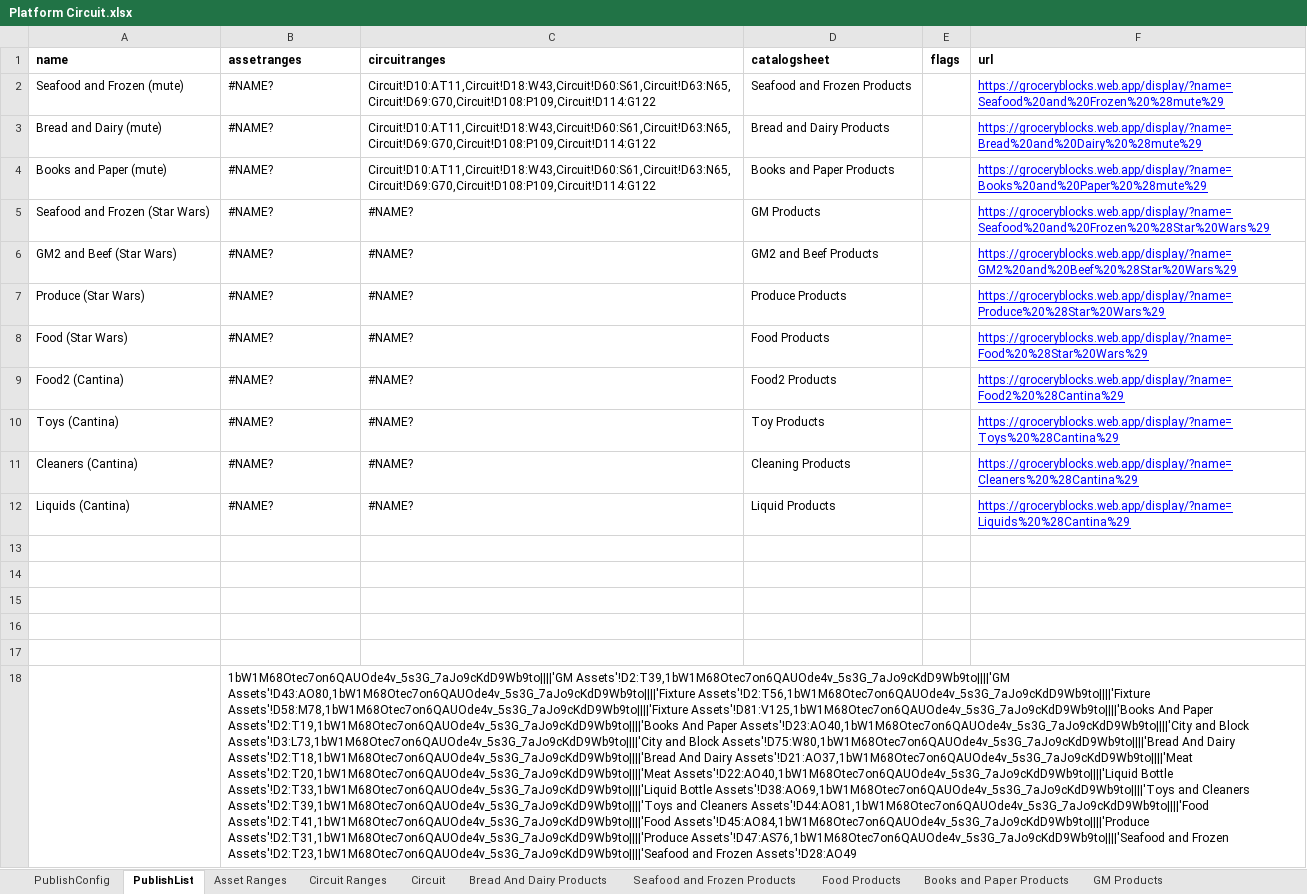
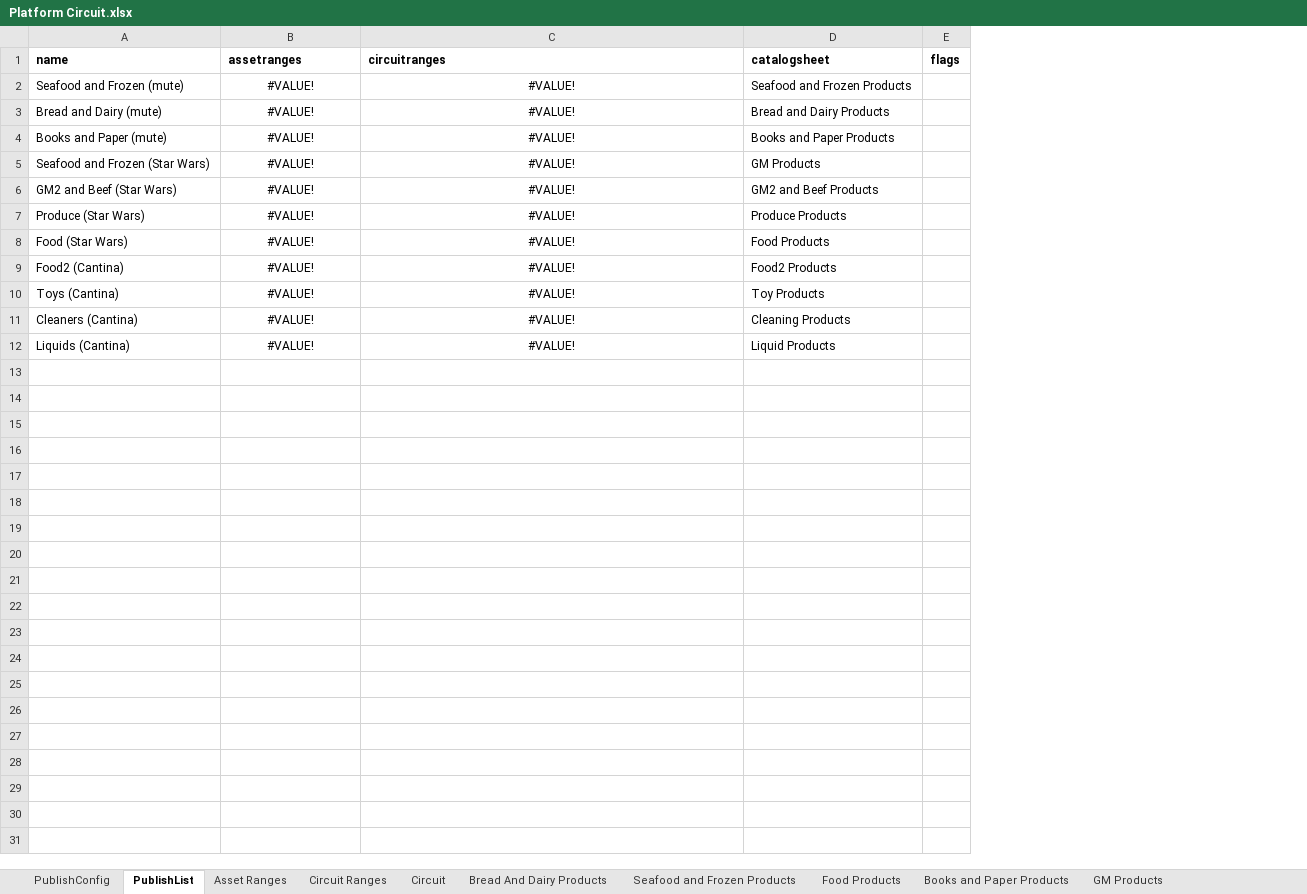
Before and after one commit to HuskerSam/sb, an Excel workbook: sheets/Platform Circuit.xlsx, sheet PublishList, drawn as a sheet; values as stored, in another font and other column widths than the file's, no borders; charts and pictures not drawn; the diff names each change by its address in the sheet, - before the commit and + after, or states it on an @@ line.

```diff
--- a/sheets/Platform Circuit.xlsx (sheet PublishList)
+++ b/sheets/Platform Circuit.xlsx (sheet PublishList)
-column F (url), rows 2-12: https://groceryblocks.web.app/display/?name=Seafood%20and%20Frozen%20%28mute%29 | https://groceryblocks.web.app/display/?name=Bread%20and%20Dairy%20%28mute%29 | https://groceryblocks.web.app/display/?name=Books%20and%20Paper%20%28mute%29 | https://groceryblocks.web.app/display/?name=Seafood%20and%20Frozen%20%28Star%20Wars%29 | https://groceryblocks.web.app/display/?name=GM2%20and%20Beef%20%28Star%20Wars%29 | https://groceryblocks.web.app/display/?name=Produce%20%28Star%20Wars%29 | https://groceryblocks.web.app/display/?name=Food%20%28Star%20Wars%29 | https://groceryblocks.web.app/display/?name=Food2%20%28Cantina%29 | https://groceryblocks.web.app/display/?name=Toys%20%28Cantina%29 | https://groceryblocks.web.app/display/?name=Cleaners%20%28Cantina%29 | https://groceryblocks.web.app/display/?name=Liquids%20%28Cantina%29
-B2:B12 (assetranges): #NAME?
+B2:B12 (assetranges): #VALUE!
-B2:C12 alignment: left
+B2:C12 alignment: center
-C2:C4 (circuitranges): Circuit!D10:AT11,Circuit!D18:W43,Circuit!D60:S61,Circuit!D63:N65,Circuit!D69:G70,Circuit!D108:P109,Circuit!D114:G122
+C2:C4 (circuitranges): #VALUE!
-C5:C12 (circuitranges): #NAME?
+C5:C12 (circuitranges): #VALUE!
-row 13: (empty)
-row 14: (empty)
-row 15: (empty)
-row 16: (empty)
-row 17: (empty)
-row 18:  | 1bW1M68Otec7on6QAUOde4v_5s3G_7aJo9cKdD9Wb9to||||'GM Assets'!D2:T39,1bW1M68Otec7on6QAUOde4v_5s3G_7aJo9cKdD9Wb9to||||'GM Assets'!D43:AO80,1bW1M68Otec7on6QAUOde4v_5s3G_7aJo9cKdD9Wb9to||||'Fixture Assets'!D2:T56,1bW1M68Otec7on6QAUOde4v_5s3G_7aJo9cKdD9Wb9to||||'Fixture Assets'!D58:M78,1bW1M68Otec7on6QAUOde4v_5s3G_7aJo9cKdD9Wb9to||||'Fixture Assets'!D81:V125,1bW1M68Otec7on6QAUOde4v_5s3G_7aJo9cKdD9Wb9to||||'Books And Paper Assets'!D2:T19,1bW1M68Otec7on6QAUOde4v_5s3G_7aJo9cKdD9Wb9to||||'Books And Paper Assets'!D23:AO40,1bW1M68Otec7on6QAUOde4v_5s3G_7aJo9cKdD9Wb9to||||'City and Block Assets'!D3:L73,1bW1M68Otec7on6QAUOde4v_5s3G_7aJo9cKdD9Wb9to||||'City and Block Assets'!D75:W80,1bW1M68Otec7on6QAUOde4v_5s3G_7aJo9cKdD9Wb9to||||'Bread And Dairy Assets'!D2:T18,1bW1M68Otec7on6QAUOde4v_5s3G_7aJo9cKdD9Wb9to||||'Bread And Dairy Assets'!D21:AO37,1bW1M68Otec7on6QAUOde4v_5s3G_7aJo9cKdD9Wb9to||||'Meat Assets'!D2:T20,1bW1M68Otec7on6QAUOde4v_5s3G_7aJo9cKdD9Wb9to||||'Meat Assets'!D22:AO40,1bW1M68Otec7on6QAUOde4v_5s3G_7aJo9cKdD9Wb9to||||'Liquid Bottle Assets'!D2:T33,1bW1M68Otec7on6QAUOde4v_5s3G_7aJo9cKdD9Wb9to||||'Liquid Bottle Assets'!D38:AO69,1bW1M68Otec7on6QAUOde4v_5s3G_7aJo9cKdD9Wb9to||||'Toys and Cleaners Assets'!D2:T39,1bW1M68Otec7on6QAUOde4v_5s3G_7aJo9cKdD9Wb9to||||'Toys and Cleaners Assets'!D44:AO81,1bW1M68Otec7on6QAUOde4v_5s3G_7aJo9cKdD9Wb9to||||'Food Assets'!D2:T41,1bW1M68Otec7on6QAUOde4v_5s3G_7aJo9cKdD9Wb9to||||'Food Assets'!D45:AO84,1bW1M68Otec7on6QAUOde4v_5s3G_7aJo9cKdD9Wb9to||||'Produce Assets'!D2:T31,1bW1M68Otec7on6QAUOde4v_5s3G_7aJo9cKdD9Wb9to||||'Produce Assets'!D47:AS76,1bW1M68Otec7on6QAUOde4v_5s3G_7aJo9cKdD9Wb9to||||'Seafood and Frozen Assets'!D2:T23,1bW1M68Otec7on6QAUOde4v_5s3G_7aJo9cKdD9Wb9to||||'Seafood and Frozen Assets'!D28:AO49
```
Also changed, not shown: sheet Asset Ranges, sheet Circuit Ranges, sheet PublishConfig, sheet Circuit, charts or pictures, sheets/Carousel Circuit.xlsx, 5 other files.
